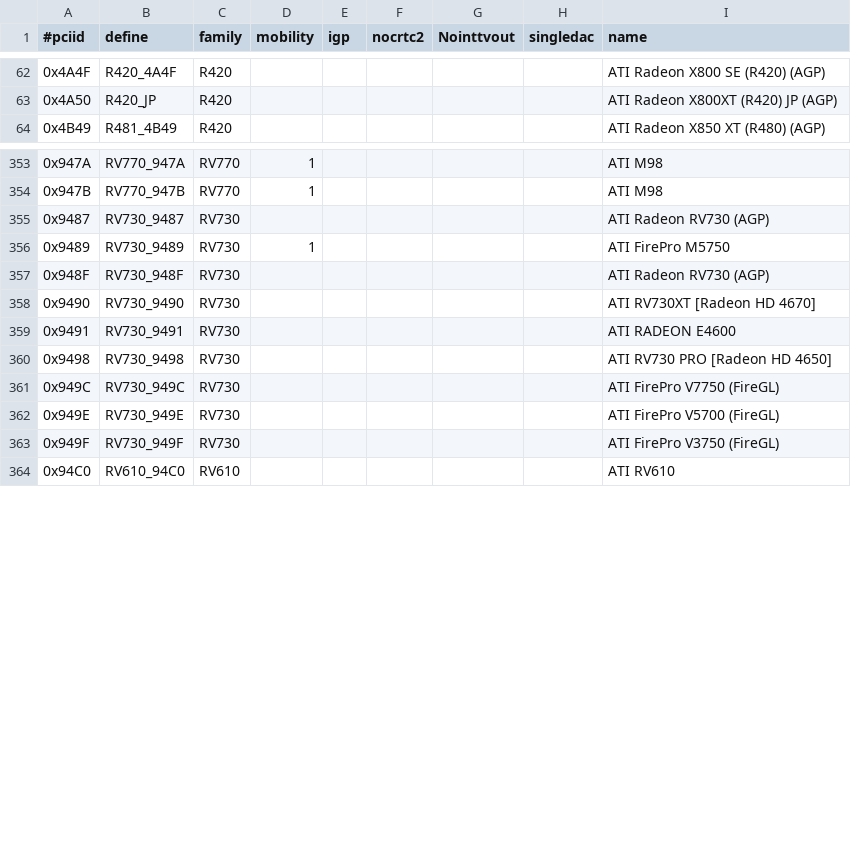
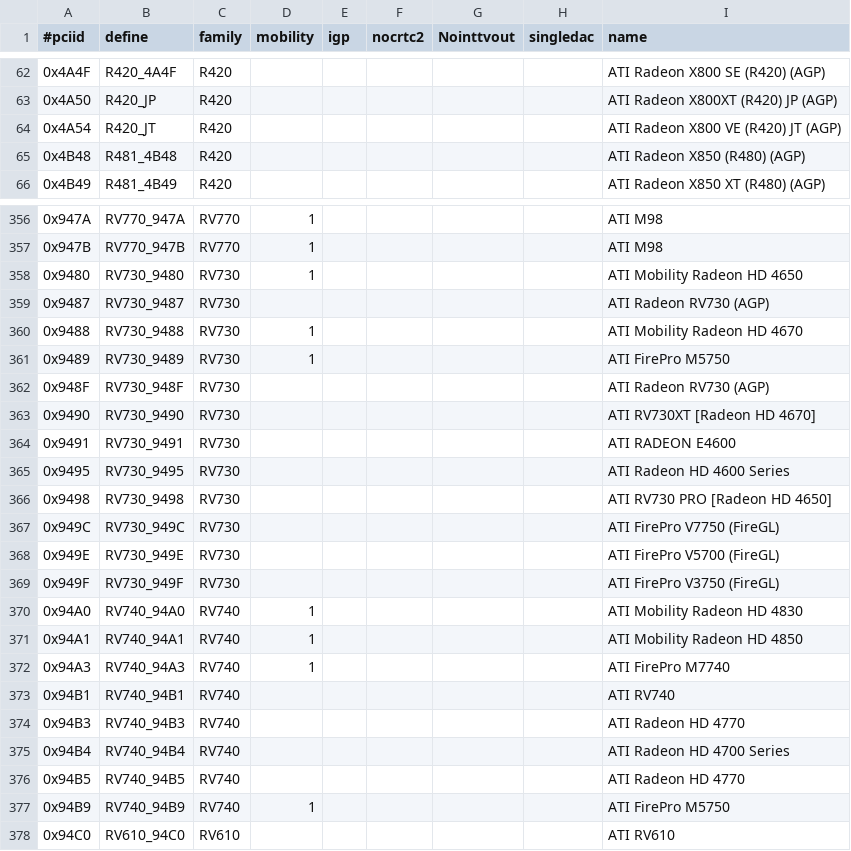
Before and after one commit to jsonn/xsrc, a CSV file: external/mit/xf86-video-ati/dist/src/pcidb/ati_pciids.csv, drawn as a sheet; only a part is shown, gaps mark what is left out; the diff covers the shown part only.

Commit message:
initial import of xf86-video-ati-6.12.4

```diff
--- a/external/mit/xf86-video-ati/dist/src/pcidb/ati_pciids.csv
+++ b/external/mit/xf86-video-ati/dist/src/pcidb/ati_pciids.csv
@@ -63,2 +63,4 @@
 "0x4A50","R420_JP","R420",,,,,,"ATI Radeon X800XT (R420) JP (AGP)"
+"0x4A54","R420_JT","R420",,,,,,"ATI Radeon X800 VE (R420) JT (AGP)"
+"0x4B48","R481_4B48","R420",,,,,,"ATI Radeon X850 (R480) (AGP)"
 "0x4B49","R481_4B49","R420",,,,,,"ATI Radeon X850 XT (R480) (AGP)"
@@ -354,3 +357,5 @@
 "0x947B","RV770_947B","RV770",1,,,,,"ATI M98"
+"0x9480","RV730_9480","RV730",1,,,,,"ATI Mobility Radeon HD 4650"
 "0x9487","RV730_9487","RV730",,,,,,"ATI Radeon RV730 (AGP)"
+"0x9488","RV730_9488","RV730",1,,,,,"ATI Mobility Radeon HD 4670"
 "0x9489","RV730_9489","RV730",1,,,,,"ATI FirePro M5750"
@@ -359,2 +364,3 @@
 "0x9491","RV730_9491","RV730",,,,,,"ATI RADEON E4600"
+"0x9495","RV730_9495","RV730",,,,,,"ATI Radeon HD 4600 Series"
 "0x9498","RV730_9498","RV730",,,,,,"ATI RV730 PRO [Radeon HD 4650]"
@@ -363,2 +369,10 @@
 "0x949F","RV730_949F","RV730",,,,,,"ATI FirePro V3750 (FireGL)"
+"0x94A0","RV740_94A0","RV740",1,,,,,"ATI Mobility Radeon HD 4830"
+"0x94A1","RV740_94A1","RV740",1,,,,,"ATI Mobility Radeon HD 4850"
+"0x94A3","RV740_94A3","RV740",1,,,,,"ATI FirePro M7740"
+"0x94B1","RV740_94B1","RV740",,,,,,"ATI RV740"
+"0x94B3","RV740_94B3","RV740",,,,,,"ATI Radeon HD 4770"
+"0x94B4","RV740_94B4","RV740",,,,,,"ATI Radeon HD 4700 Series"
+"0x94B5","RV740_94B5","RV740",,,,,,"ATI Radeon HD 4770"
+"0x94B9","RV740_94B9","RV740",1,,,,,"ATI FirePro M5750"
 "0x94C0","RV610_94C0","RV610",,,,,,"ATI RV610"
```
Also changed, not shown: 2 added rows and 5 edited cells elsewhere in this file, 51 other files.
